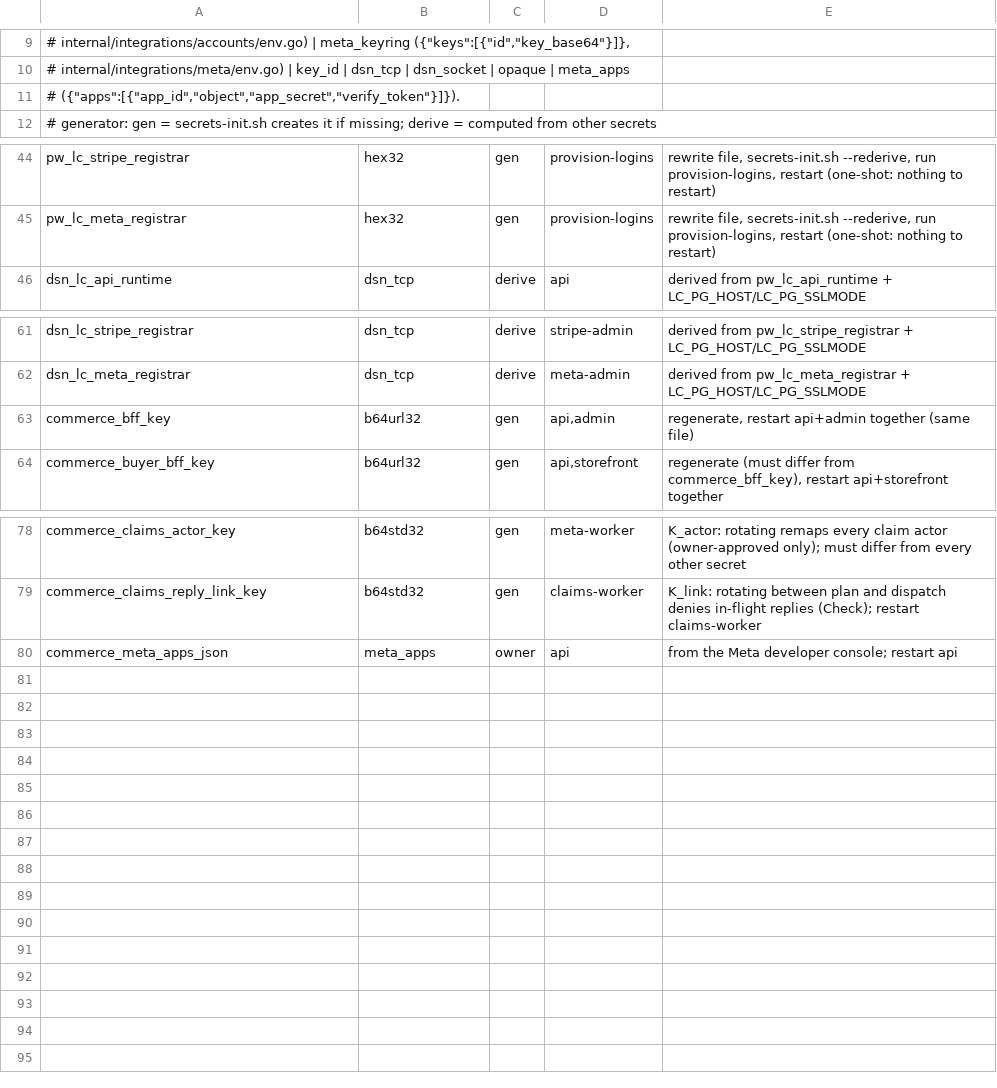
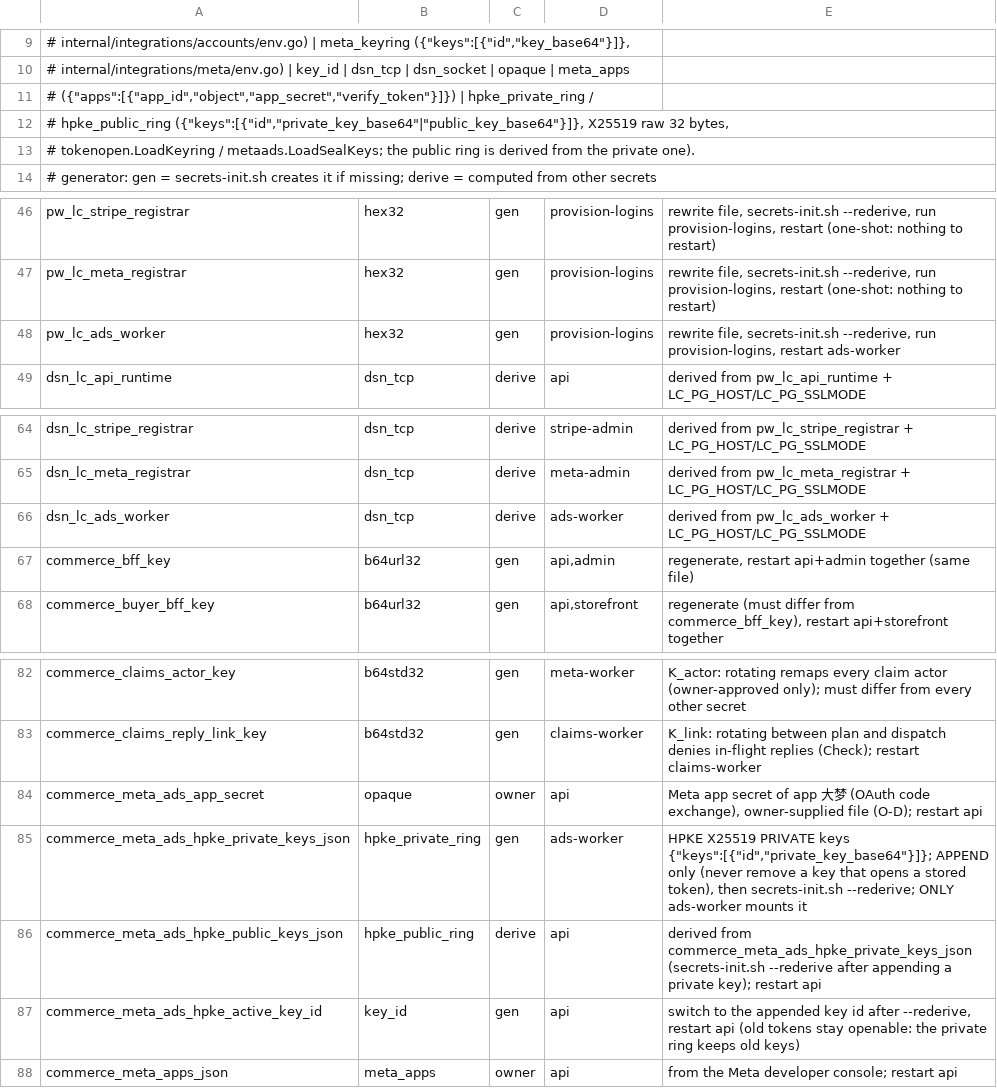
Before and after one commit to humaux/live_commerce_architecture_v1, a TSV file: deploy/secrets.manifest.tsv, drawn as a sheet; only a part is shown, gaps mark what is left out.

```diff
--- a/deploy/secrets.manifest.tsv
+++ b/deploy/secrets.manifest.tsv
@@ -10,3 +10,5 @@
 #         internal/integrations/meta/env.go) | key_id | dsn_tcp | dsn_socket | opaque | meta_apps
-#         ({"apps":[{"app_id","object","app_secret","verify_token"}]}).
+#         ({"apps":[{"app_id","object","app_secret","verify_token"}]}) | hpke_private_ring /
+#         hpke_public_ring ({"keys":[{"id","private_key_base64"|"public_key_base64"}]}, X25519 raw 32 bytes,
+#         tokenopen.LoadKeyring / metaads.LoadSealKeys; the public ring is derived from the private one).
 #   generator: gen = secrets-init.sh creates it if missing; derive = computed from other secrets
@@ -45,2 +47,3 @@ pw_lc_stripe_registrar	hex32	gen	provision-logins	rewrite file, secrets-init.sh
 pw_lc_meta_registrar	hex32	gen	provision-logins	rewrite file, secrets-init.sh --rederive, run provision-logins, restart (one-shot: nothing to restart)
+pw_lc_ads_worker	hex32	gen	provision-logins	rewrite file, secrets-init.sh --rederive, run provision-logins, restart ads-worker
 dsn_lc_api_runtime	dsn_tcp	derive	api	derived from pw_lc_api_runtime + LC_PG_HOST/LC_PG_SSLMODE
@@ -62,2 +65,3 @@ dsn_lc_stripe_registrar	dsn_tcp	derive	stripe-admin	derived from pw_lc_stripe_re
 dsn_lc_meta_registrar	dsn_tcp	derive	meta-admin	derived from pw_lc_meta_registrar + LC_PG_HOST/LC_PG_SSLMODE
+dsn_lc_ads_worker	dsn_tcp	derive	ads-worker	derived from pw_lc_ads_worker + LC_PG_HOST/LC_PG_SSLMODE
 commerce_bff_key	b64url32	gen	api,admin	regenerate, restart api+admin together (same file)
@@ -79,2 +83,6 @@ commerce_claims_actor_key	b64std32	gen	meta-worker	K_actor: rotating remaps ever
 commerce_claims_reply_link_key	b64std32	gen	claims-worker	K_link: rotating between plan and dispatch denies in-flight replies (Check); restart claims-worker
+commerce_meta_ads_app_secret	opaque	owner	api	Meta app secret of app 大梦 (OAuth code exchange), owner-supplied file (O-D); restart api
+commerce_meta_ads_hpke_private_keys_json	hpke_private_ring	gen	ads-worker	HPKE X25519 PRIVATE keys {"keys":[{"id","private_key_base64"}]}; APPEND only (never remove a key that opens a stored token), then secrets-init.sh --rederive; ONLY ads-worker mounts it
+commerce_meta_ads_hpke_public_keys_json	hpke_public_ring	derive	api	derived from commerce_meta_ads_hpke_private_keys_json (secrets-init.sh --rederive after appending a private key); restart api
+commerce_meta_ads_hpke_active_key_id	key_id	gen	api	switch to the appended key id after --rederive, restart api (old tokens stay openable: the private ring keeps old keys)
 commerce_meta_apps_json	meta_apps	owner	api	from the Meta developer console; restart api
```
Also changed, not shown: deploy/postgres/logins.tsv, 32 other files.
